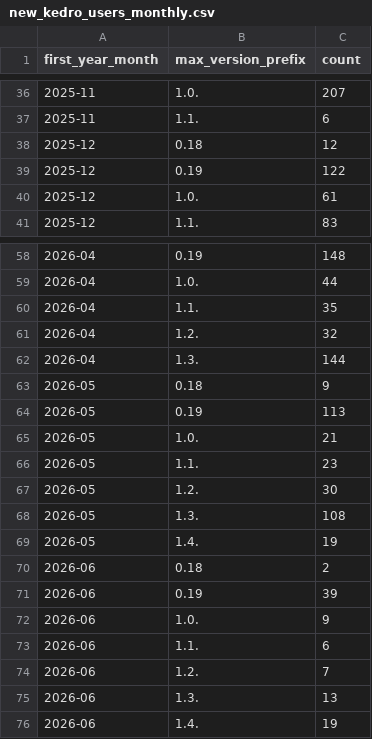
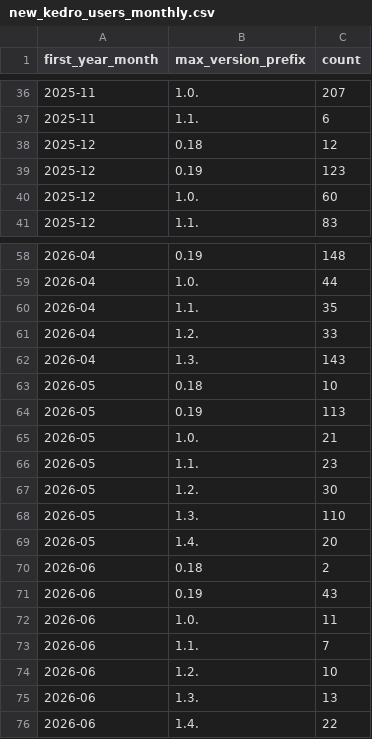
Before and after one commit to kedro-org/kedro-pycafe-data, a CSV file: data/02_intermediate/new_kedro_users_monthly.csv, drawn as a sheet; only a part is shown, gaps mark what is left out.

```diff
--- a/data/02_intermediate/new_kedro_users_monthly.csv
+++ b/data/02_intermediate/new_kedro_users_monthly.csv
@@ -38,4 +38,4 @@
 "2025-12","0.18",12
-"2025-12","0.19",122
-"2025-12","1.0.",61
+"2025-12","0.19",123
+"2025-12","1.0.",60
 "2025-12","1.1.",83
@@ -60,5 +60,5 @@
 "2026-04","1.1.",35
-"2026-04","1.2.",32
-"2026-04","1.3.",144
-"2026-05","0.18",9
+"2026-04","1.2.",33
+"2026-04","1.3.",143
+"2026-05","0.18",10
 "2026-05","0.19",113
@@ -67,10 +67,10 @@
 "2026-05","1.2.",30
-"2026-05","1.3.",108
-"2026-05","1.4.",19
+"2026-05","1.3.",110
+"2026-05","1.4.",20
 "2026-06","0.18",2
-"2026-06","0.19",39
-"2026-06","1.0.",9
-"2026-06","1.1.",6
-"2026-06","1.2.",7
+"2026-06","0.19",43
+"2026-06","1.0.",11
+"2026-06","1.1.",7
+"2026-06","1.2.",10
 "2026-06","1.3.",13
-"2026-06","1.4.",19
+"2026-06","1.4.",22
```
Also changed, not shown: data/02_intermediate/cohort_retention.csv, data/02_intermediate/downloads_by_country.csv, 4 other files.
